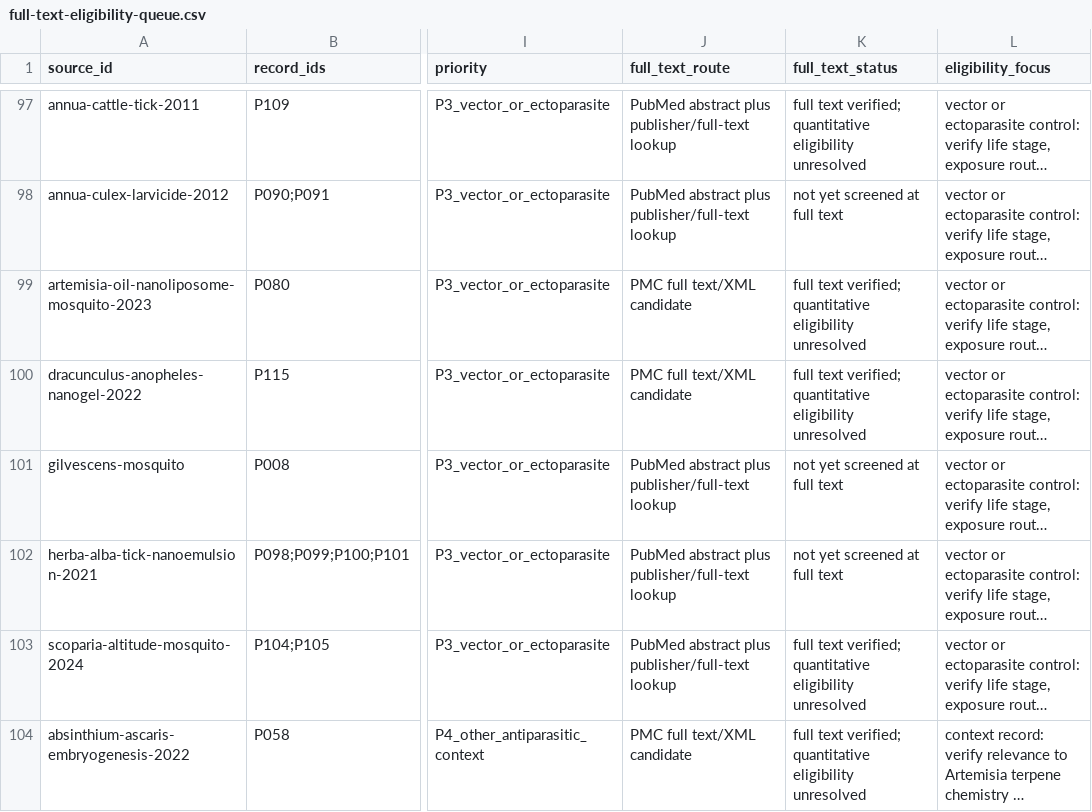
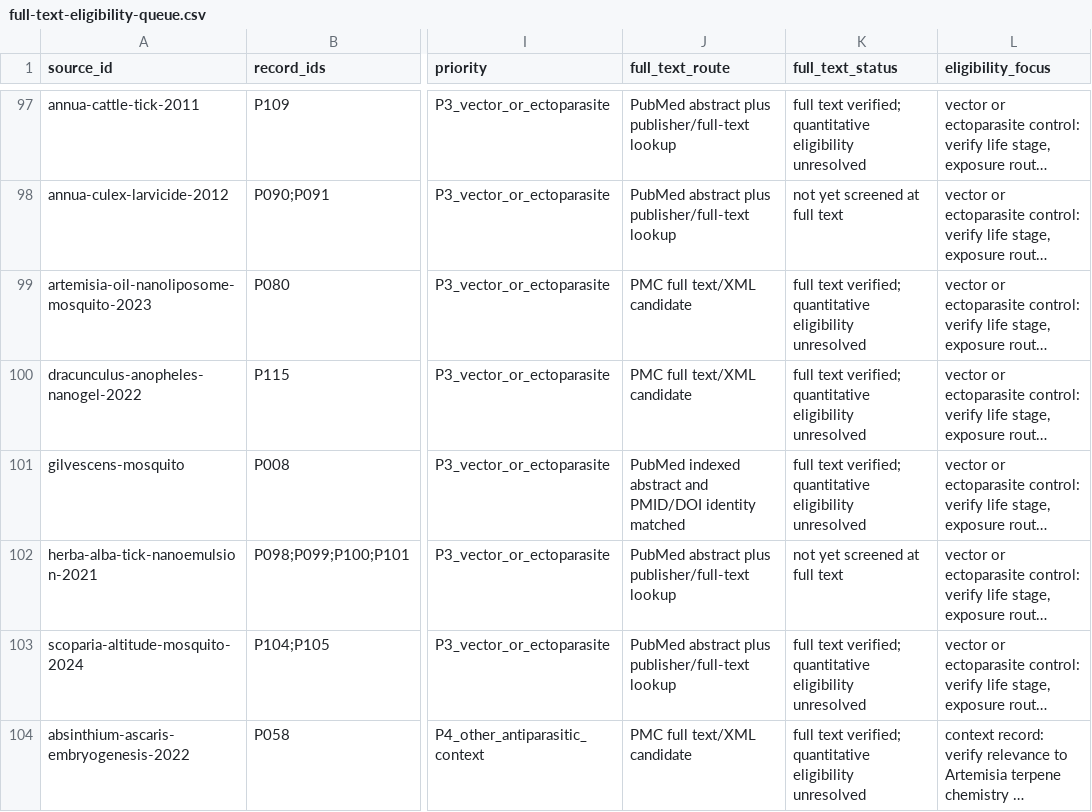
Before and after one commit to dcmcshan/artemisia, a CSV file: manuscript/full-text-eligibility-queue.csv, drawn as a sheet; only a part is shown, gaps mark what is left out; long unchanged cells end in …; the diff covers the shown part only; the diff names each change by its address in the sheet, - before the commit and + after, or states it on an @@ line.

```diff
--- a/manuscript/full-text-eligibility-queue.csv
+++ b/manuscript/full-text-eligibility-queue.csv
-J101 (full_text_route): PubMed abstract plus publisher/full-text lookup
+J101 (full_text_route): PubMed indexed abstract and PMID/DOI identity matched
-K101 (full_text_status): not yet screened at full text
+K101 (full_text_status): full text verified; quantitative eligibility unresolved
```
Also changed, not shown: 4 edited cells elsewhere in this file, manuscript/full-text-verification.csv, 10 other files.
